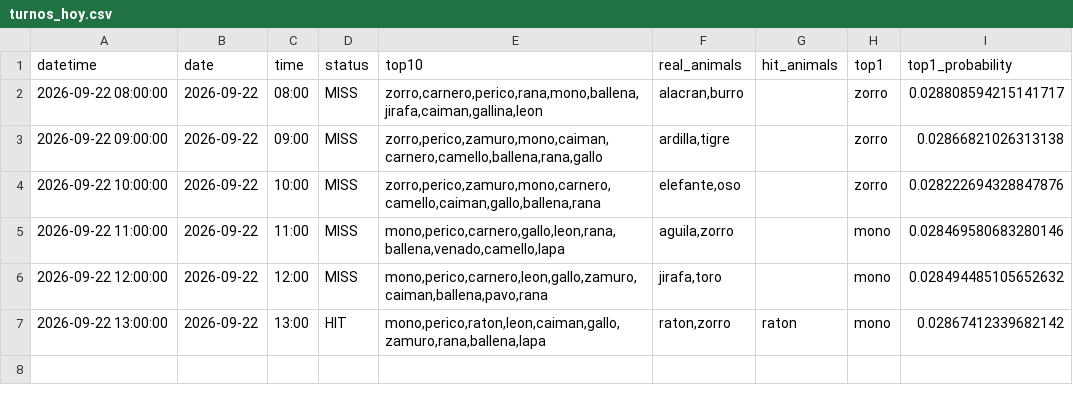
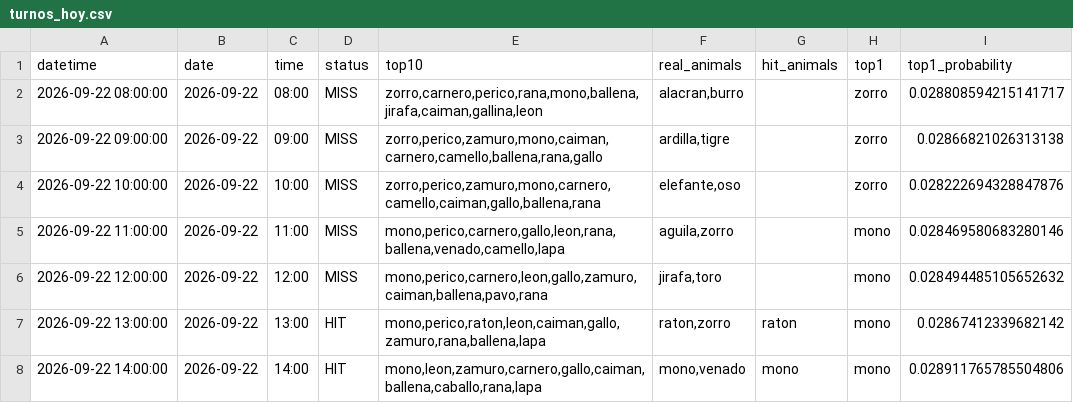
Before and after one commit to Juan571/testingprob, a CSV file: v7_output/turnos_hoy.csv, drawn as a sheet.

```diff
--- a/v7_output/turnos_hoy.csv
+++ b/v7_output/turnos_hoy.csv
@@ -7 +7,2 @@
 2026-09-22 13:00:00,2026-09-22,13:00,HIT,"mono,perico,raton,leon,caiman,gallo,zamuro,rana,ballena,lapa","raton,zorro",raton,mono,0.02867412339682142
+2026-09-22 14:00:00,2026-09-22,14:00,HIT,"mono,leon,zamuro,carnero,gallo,caiman,ballena,caballo,rana,lapa","mono,venado",mono,mono,0.028911765785504806
```
Also changed, not shown: v7_output/backtest.csv, v7_output/patrones.csv, 4 other files.
